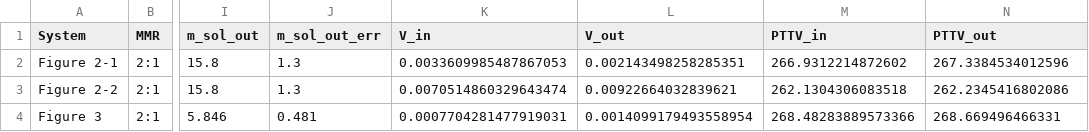
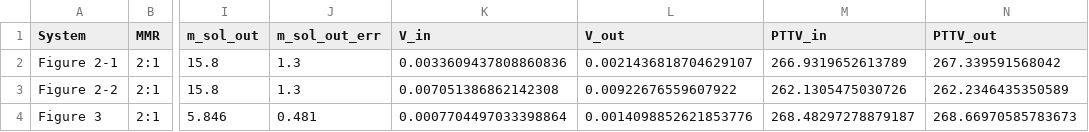
Before and after one commit to chatdanai-s/NATSUME, a CSV file: validation/1st_order/lithwick_figs.csv, drawn as a sheet; only a part is shown, gaps mark what is left out; the diff names each change by its address in the sheet, - before the commit and + after, or states it on an @@ line.

Commit message:
Finalize Lithwick validation

```diff
--- a/validation/1st_order/lithwick_figs.csv
+++ b/validation/1st_order/lithwick_figs.csv
-K2 (V_in): 0.0033609985487867053
+K2 (V_in): 0.0033609437808860836
-L2 (V_out): 0.002143498258285351
+L2 (V_out): 0.0021436818704629107
-M2 (PTTV_in): 266.9312214872602
+M2 (PTTV_in): 266.9319652613789
-N2 (PTTV_out): 267.3384534012596
+N2 (PTTV_out): 267.339591568042
-K3 (V_in): 0.0070514860329643474
+K3 (V_in): 0.007051386862142308
-L3 (V_out): 0.00922664032839621
+L3 (V_out): 0.00922676559607922
-M3 (PTTV_in): 262.1304306083518
+M3 (PTTV_in): 262.1305475030726
-N3 (PTTV_out): 262.2345416802086
+N3 (PTTV_out): 262.2346435350589
-K4 (V_in): 0.0007704281477919031
+K4 (V_in): 0.0007704497033398864
-L4 (V_out): 0.0014099179493558954
+L4 (V_out): 0.0014098852621853776
-M4 (PTTV_in): 268.48283889573366
+M4 (PTTV_in): 268.48297278879187
-N4 (PTTV_out): 268.669496466331
+N4 (PTTV_out): 268.66970585783673
```
Also changed, not shown: 2 other files.
